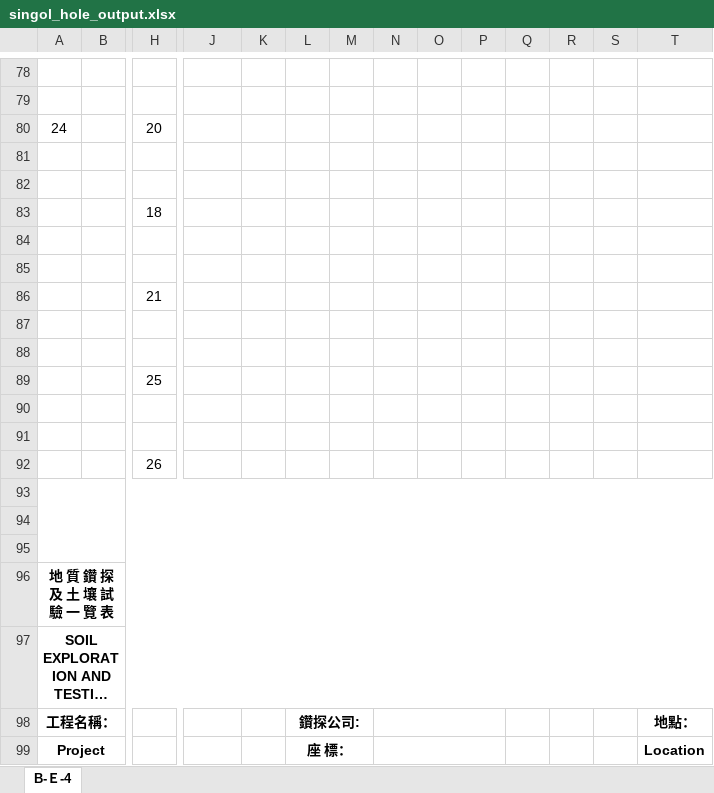
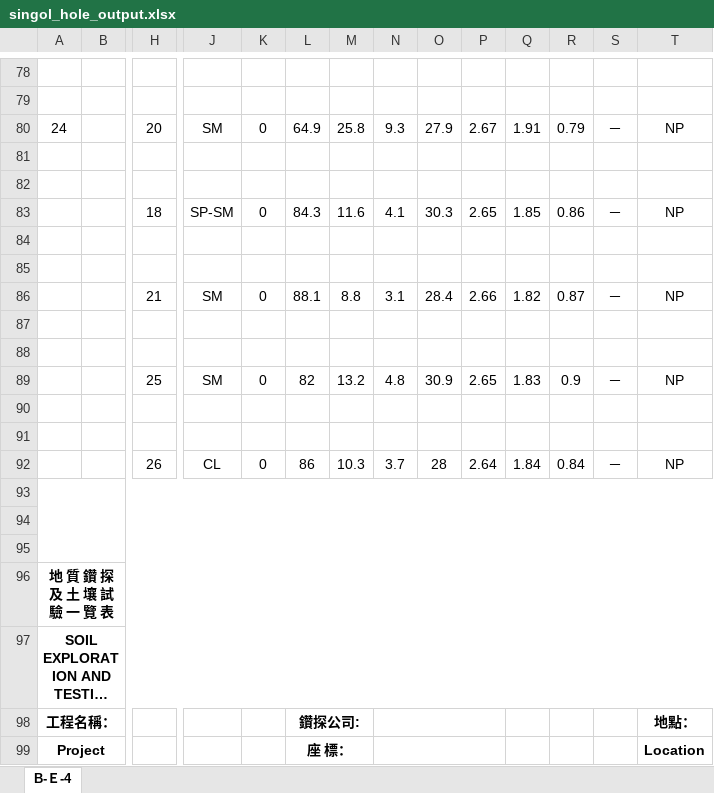
Before and after one commit to MengchunLin/readingExcel, an Excel workbook: singol_hole_output.xlsx, sheet B-Ｅ-4, drawn as a sheet; only a part is shown, gaps mark what is left out; long unchanged cells end in …; values as stored, in another font and other column widths than the file's, no borders; removed rows and columns are numbered as before the commit, all else as after; rows hold the shown columns only; the diff covers the shown part only; the diff names each change by its address in the sheet, - before the commit and + after, or states it on an @@ line.

```diff
--- a/singol_hole_output.xlsx (sheet B-Ｅ-4)
+++ b/singol_hole_output.xlsx (sheet B-Ｅ-4)
-J80: (empty)
+J80: SM
-K80: (empty)
+K80: 0
-L80: (empty)
+L80: 64.9
-M80: (empty)
+M80: 25.8
-N80: (empty)
+N80: 9.3
-O80: (empty)
+O80: 27.9
-P80: (empty)
+P80: 2.67
-Q80: (empty)
+Q80: 1.91
-R80: (empty)
+R80: 0.79
-S80: (empty)
+S80: －
-T80: (empty)
+T80: NP
-row 83:  |  | 18
+row 83:  |  | 18 | SP-SM | 0 | 84.3 | 11.6 | 4.1 | 30.3 | 2.65 | 1.85 | 0.86 | － | NP
-row 86:  |  | 21
+row 86:  |  | 21 | SM | 0 | 88.1 | 8.8 | 3.1 | 28.4 | 2.66 | 1.82 | 0.87 | － | NP
-row 89:  |  | 25
+row 89:  |  | 25 | SM | 0 | 82 | 13.2 | 4.8 | 30.9 | 2.65 | 1.83 | 0.9 | － | NP
-row 92:  |  | 26
+row 92:  |  | 26 | CL | 0 | 86 | 10.3 | 3.7 | 28 | 2.64 | 1.84 | 0.84 | － | NP
```
Also changed, not shown: 18 added rows, 18 removed rows and 38 edited cells elsewhere in this sheet, 1 other file.
